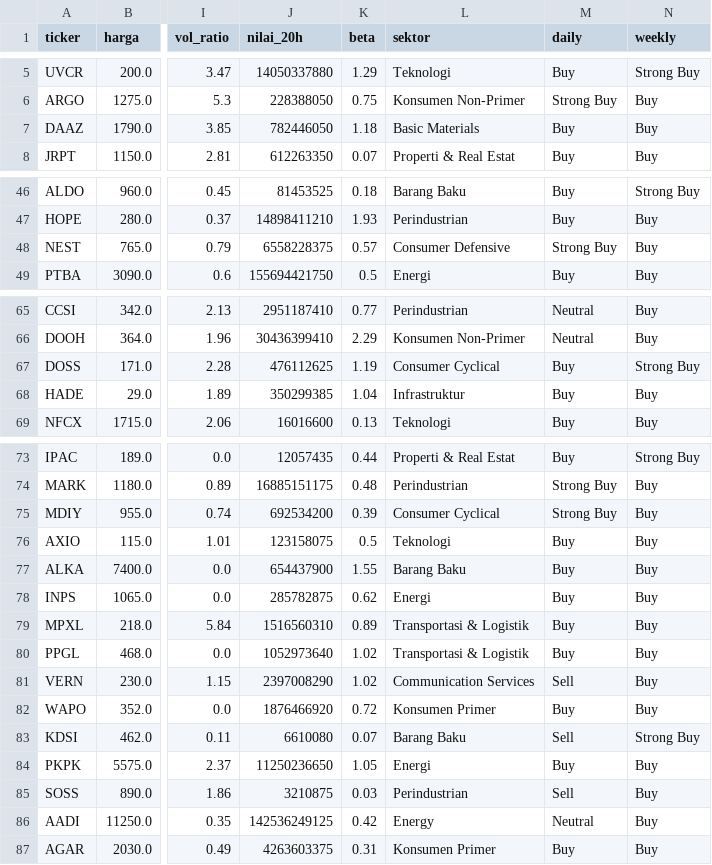
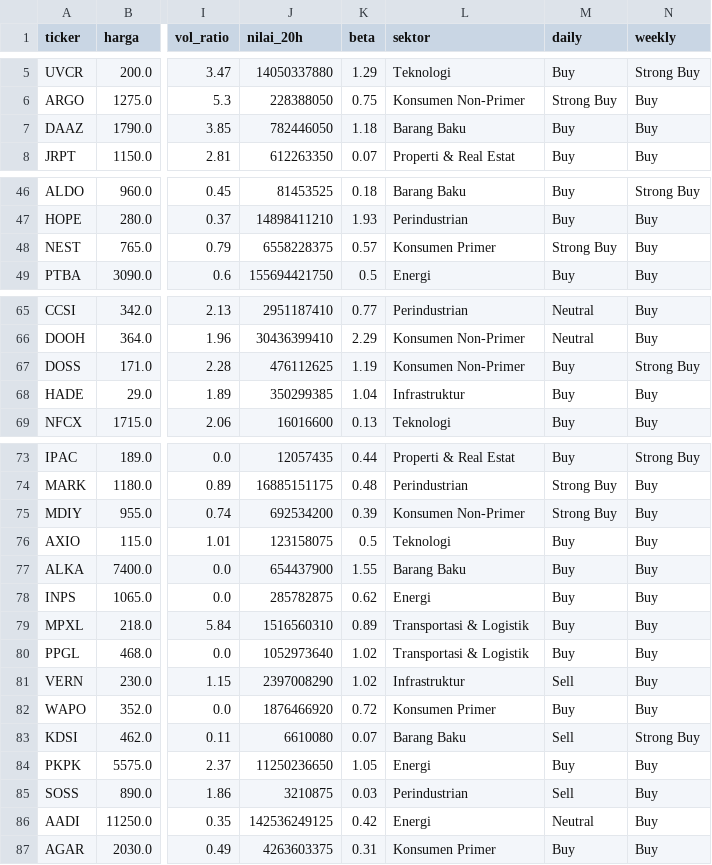
Before and after one commit to YusufCahyoNusantoro/idx-screener, a CSV file: docs/hasil_screener.csv, drawn as a sheet; only a part is shown, gaps mark what is left out; the diff covers the shown part only; the diff names each change by its address in the sheet, - before the commit and + after, or states it on an @@ line.

```diff
--- a/docs/hasil_screener.csv
+++ b/docs/hasil_screener.csv
-L7 (sektor): Basic Materials
+L7 (sektor): Barang Baku
-L48 (sektor): Consumer Defensive
+L48 (sektor): Konsumen Primer
-L67 (sektor): Consumer Cyclical
+L67 (sektor): Konsumen Non-Primer
-L75 (sektor): Consumer Cyclical
+L75 (sektor): Konsumen Non-Primer
-L81 (sektor): Communication Services
+L81 (sektor): Infrastruktur
-L86 (sektor): Energy
+L86 (sektor): Energi
```
Also changed, not shown: 13 edited cells elsewhere in this file, 1 other file.
